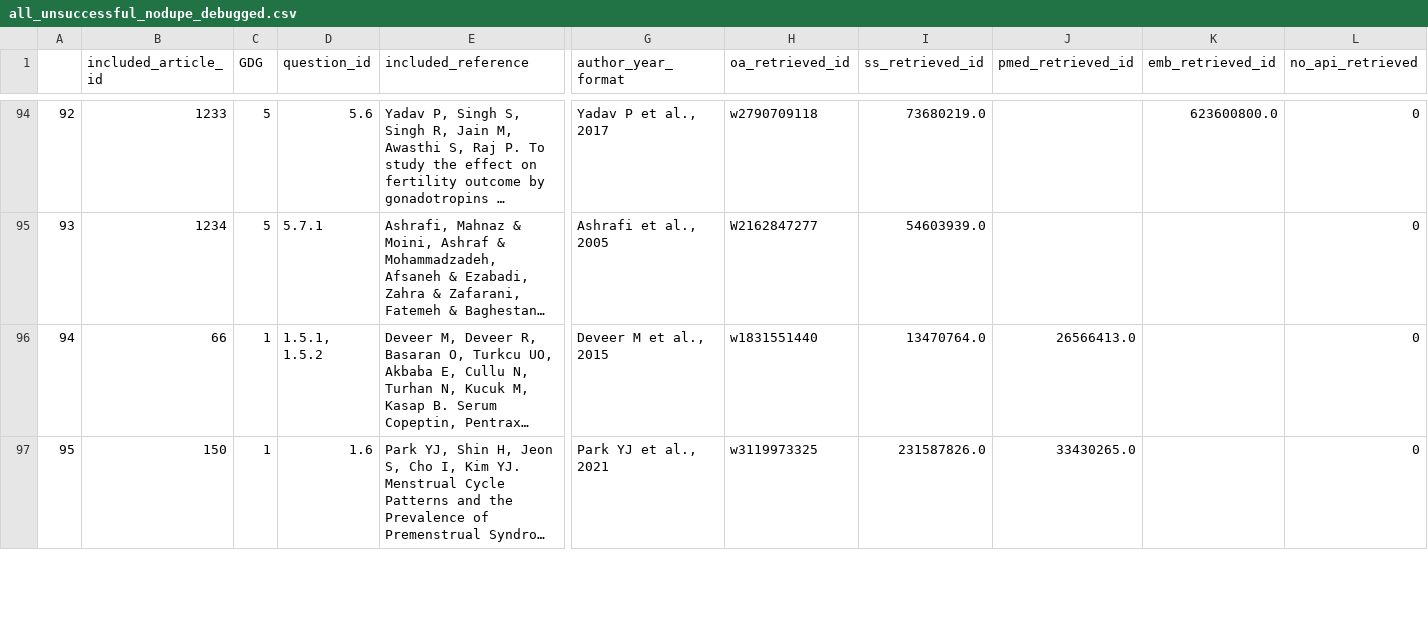
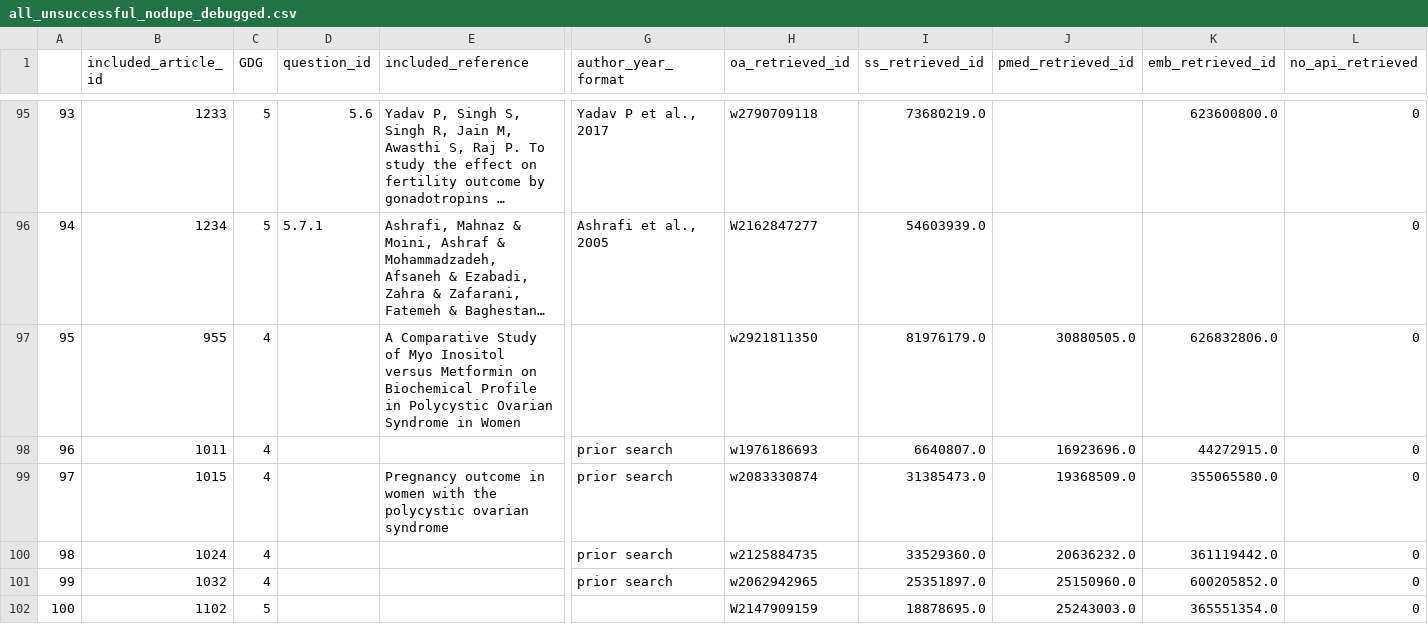
Before and after one commit to darrenkjr/LivingEBG_PCOS_DatabaseCoverage, a CSV file: src/analysis/all_unsuccessful_nodupe_debugged.csv, drawn as a sheet; only a part is shown, gaps mark what is left out; the shorter side is filled out with more unchanged rows; long unchanged cells end in …; rows hold the shown columns only; the diff covers the shown part only; the diff names each change by its address in the sheet, - before the commit and + after, or states it on an @@ line.

```diff
--- a/src/analysis/all_unsuccessful_nodupe_debugged.csv
+++ b/src/analysis/all_unsuccessful_nodupe_debugged.csv
@@ column A renumbered from row 73 down @@
+row 97: 95 | 955 | 4 |  | A Comparative Study of Myo Inositol versus Metformin on Biochemical Profile in Polycystic Ovarian Syndrome in Women |  | w2921811350 | 81976179.0 | 30880505.0 | 626832806.0 | 0
+row 98: 96 | 1011 | 4 |  |  | prior search | w1976186693 | 6640807.0 | 16923696.0 | 44272915.0 | 0
+row 99: 97 | 1015 | 4 |  | Pregnancy outcome in women with the polycystic ovarian syndrome | prior search | w2083330874 | 31385473.0 | 19368509.0 | 355065580.0 | 0
+row 100: 98 | 1024 | 4 |  |  | prior search | w2125884735 | 33529360.0 | 20636232.0 | 361119442.0 | 0
+row 101: 99 | 1032 | 4 |  |  | prior search | w2062942965 | 25351897.0 | 25150960.0 | 600205852.0 | 0
+row 102: 100 | 1102 | 5 |  |  |  | W2147909159 | 18878695.0 | 25243003.0 | 365551354.0 | 0
```
Also changed, not shown: 7 added rows elsewhere in this file, src/analysis/all_unsuccessful_nodupe_rob_FINAL.csv, 12 other files.
